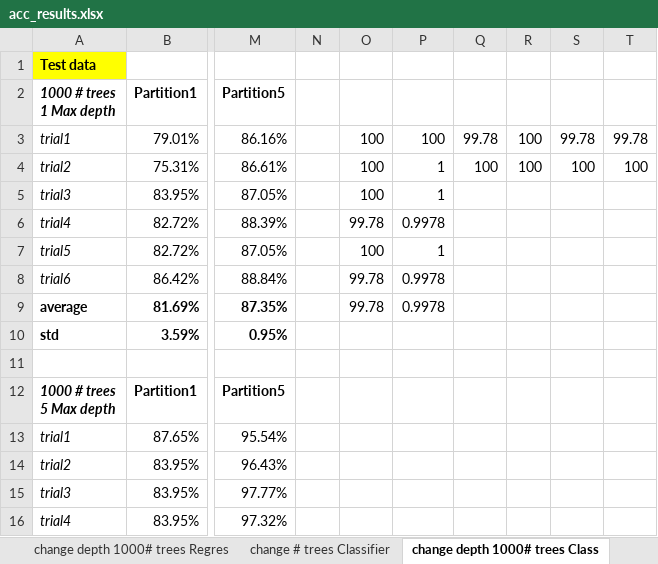
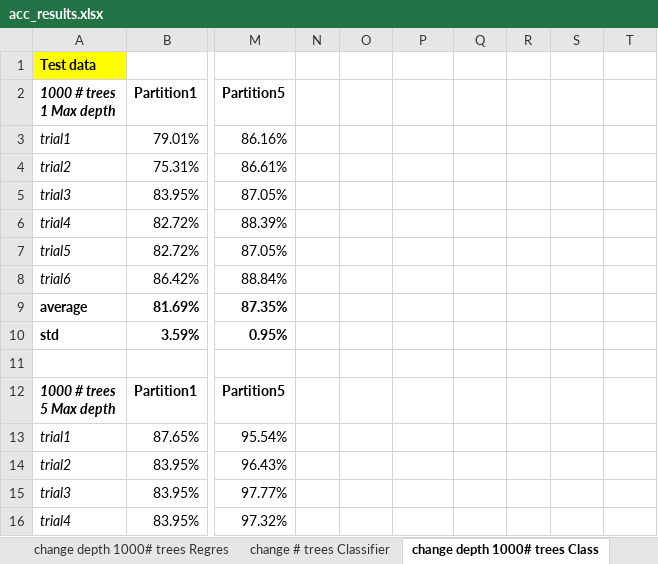
Before and after one commit to alcegarza/Renal_hemodynamics_ML, an Excel workbook: acc_results.xlsx, sheet change depth 1000# trees Class, drawn as a sheet; only a part is shown, gaps mark what is left out; values as stored, in another font and other column widths than the file's, no borders; the diff names each change by its address in the sheet, - before the commit and + after, or states it on an @@ line.

```diff
--- a/acc_results.xlsx (sheet change depth 1000# trees Class)
+++ b/acc_results.xlsx (sheet change depth 1000# trees Class)
-O3:O5: 100
+O3:O5: (empty)
-P3: 100
+P3: (empty)
-Q3: 99.78
+Q3: (empty)
-R3:R4: 100
+R3:R4: (empty)
-S3: 99.78
+S3: (empty)
-T3: 99.78
+T3: (empty)
-P4:P5: 1
+P4:P5: (empty)
-Q4: 100
+Q4: (empty)
-S4: 100
+S4: (empty)
-T4: 100
+T4: (empty)
-O6: 99.78
+O6: (empty)
-P6: 0.9978
+P6: (empty)
-O7: 100
+O7: (empty)
-P7: 1
+P7: (empty)
-O8:O9: 99.78
+O8:O9: (empty)
-P8:P9: 0.9978
+P8:P9: (empty)
```
Also changed, not shown: other sheet tabs, 21 other files.
